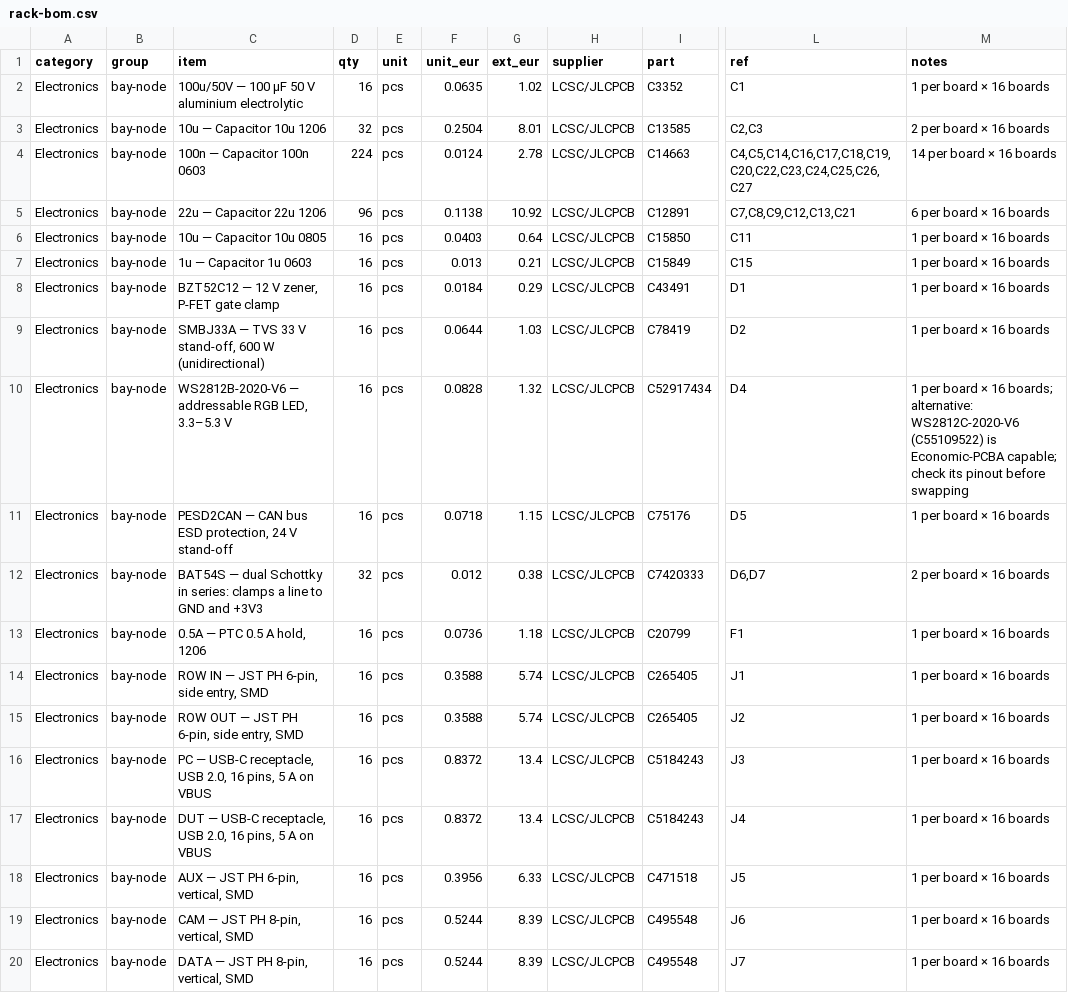
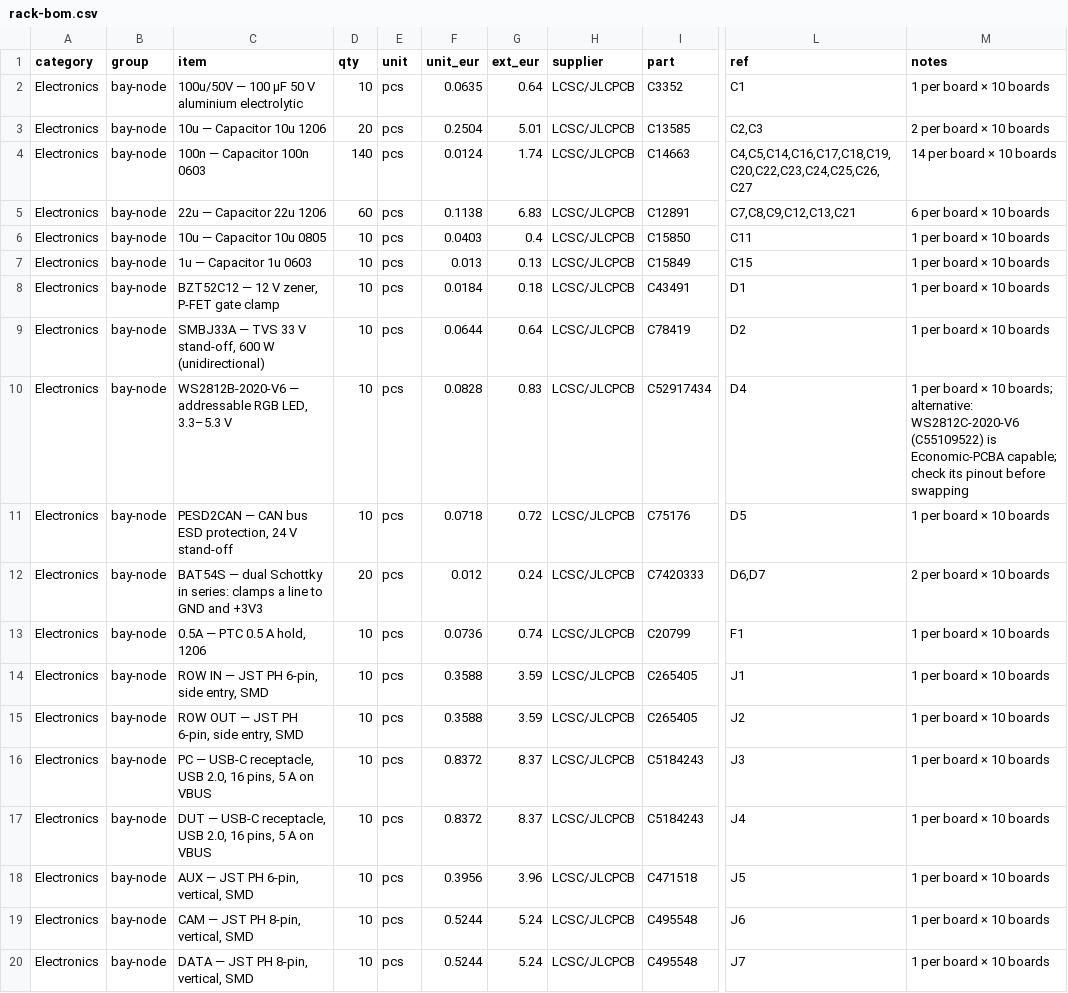
Before and after one commit to kartben/hw-testing-rack, a CSV file: bom/rack-bom.csv, drawn as a sheet; only a part is shown, gaps mark what is left out; the diff covers the shown part only; the diff names each change by its address in the sheet, - before the commit and + after, or states it on an @@ line.

```diff
--- a/bom/rack-bom.csv
+++ b/bom/rack-bom.csv
-D2 (qty): 16
+D2 (qty): 10
-G2 (ext_eur): 1.02
+G2 (ext_eur): 0.64
-M2 (notes): 1 per board × 16 boards
+M2 (notes): 1 per board × 10 boards
-D3 (qty): 32
+D3 (qty): 20
-G3 (ext_eur): 8.01
+G3 (ext_eur): 5.01
-M3 (notes): 2 per board × 16 boards
+M3 (notes): 2 per board × 10 boards
-D4 (qty): 224
+D4 (qty): 140
-G4 (ext_eur): 2.78
+G4 (ext_eur): 1.74
-M4 (notes): 14 per board × 16 boards
+M4 (notes): 14 per board × 10 boards
-D5 (qty): 96
+D5 (qty): 60
-G5 (ext_eur): 10.92
+G5 (ext_eur): 6.83
-M5 (notes): 6 per board × 16 boards
+M5 (notes): 6 per board × 10 boards
-D6:D11 (qty): 16
+D6:D11 (qty): 10
-G6 (ext_eur): 0.64
+G6 (ext_eur): 0.4
-M6:M9 (notes): 1 per board × 16 boards
+M6:M9 (notes): 1 per board × 10 boards
-G7 (ext_eur): 0.21
+G7 (ext_eur): 0.13
-G8 (ext_eur): 0.29
+G8 (ext_eur): 0.18
-G9 (ext_eur): 1.03
+G9 (ext_eur): 0.64
-G10 (ext_eur): 1.32
+G10 (ext_eur): 0.83
-M10 (notes): …board × 16 boards; alternative:…
+M10 (notes): …board × 10 boards; alternative:…
-G11 (ext_eur): 1.15
+G11 (ext_eur): 0.72
-M11 (notes): 1 per board × 16 boards
+M11 (notes): 1 per board × 10 boards
-D12 (qty): 32
+D12 (qty): 20
-G12 (ext_eur): 0.38
+G12 (ext_eur): 0.24
-M12 (notes): 2 per board × 16 boards
+M12 (notes): 2 per board × 10 boards
-D13:D20 (qty): 16
+D13:D20 (qty): 10
-G13 (ext_eur): 1.18
+G13 (ext_eur): 0.74
-M13:M20 (notes): 1 per board × 16 boards
+M13:M20 (notes): 1 per board × 10 boards
-G14:G15 (ext_eur): 5.74
+G14:G15 (ext_eur): 3.59
-G16:G17 (ext_eur): 13.4
+G16:G17 (ext_eur): 8.37
-G18 (ext_eur): 6.33
+G18 (ext_eur): 3.96
-G19:G20 (ext_eur): 8.39
+G19:G20 (ext_eur): 5.24
```
Also changed, not shown: 105 edited cells elsewhere in this file, 7 other files.
